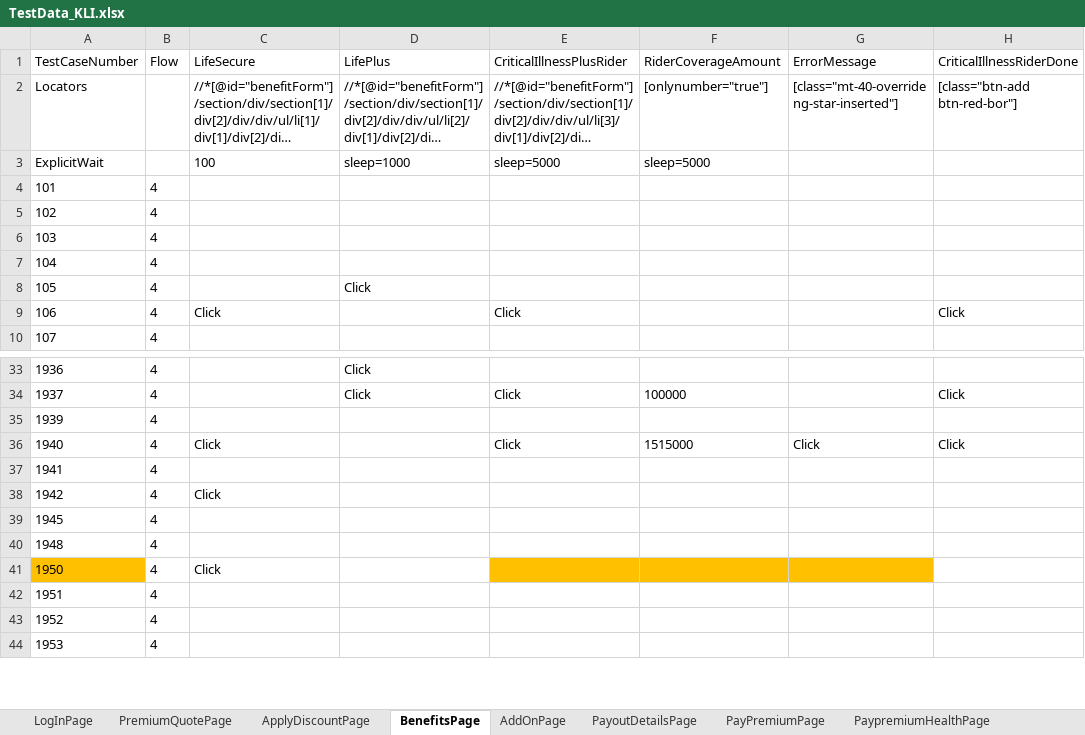
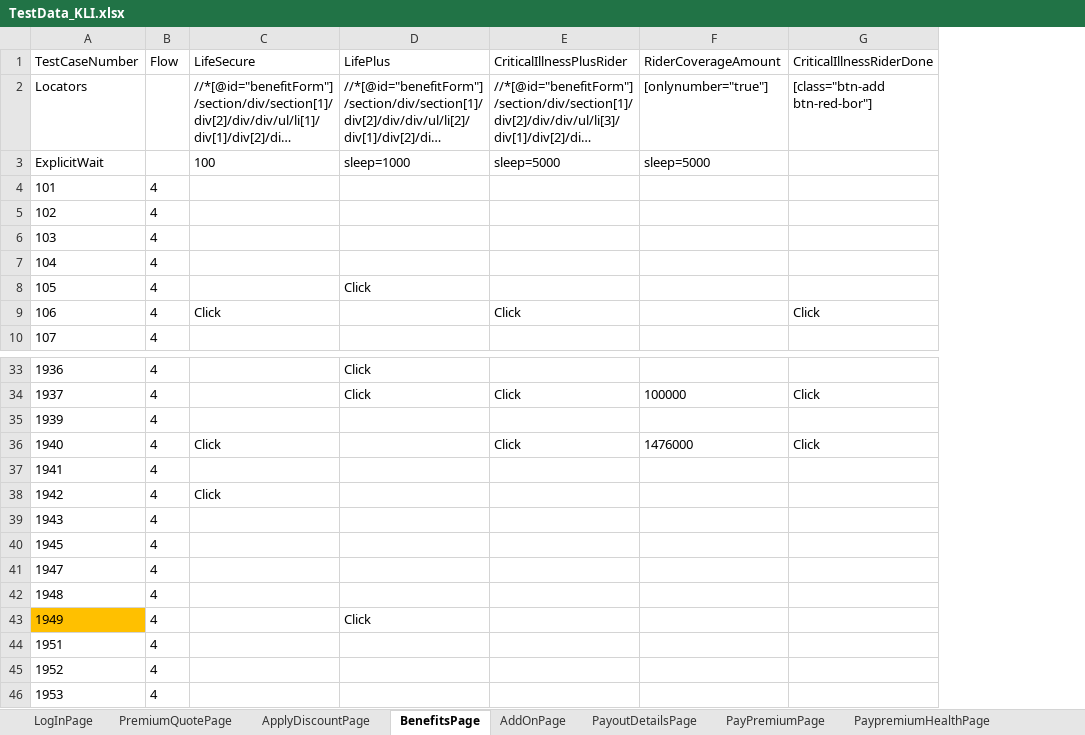
Before and after one commit to lucky0930/KLICCodelessFramework, an Excel workbook: resources/test_data/TestData_KLI.xlsx, sheet BenefitsPage, drawn as a sheet; only a part is shown, gaps mark what is left out; long unchanged cells end in …; values as stored, in another font and other column widths than the file's, no borders; removed rows and columns are numbered as before the commit, all else as after; the diff names each change by its address in the sheet, - before the commit and + after, or states it on an @@ line.

```diff
--- a/resources/test_data/TestData_KLI.xlsx (sheet BenefitsPage)
+++ b/resources/test_data/TestData_KLI.xlsx (sheet BenefitsPage)
-column G (ErrorMessage), row 2: [class="mt-40-override ng-star-inserted"]; row 36: Click
-F36 (RiderCoverageAmount): 1515000
+F36 (RiderCoverageAmount): 1476000
+row 39: 1943 | 4
+row 41: 1947 | 4
-row 41: 1950 | 4 | Click
+row 43: 1949 | 4 |  | Click
```
Also changed, not shown: sheet ApplyDiscountPage, sheet PremiumQuotePage, sheet PayoutDetailsPage, sheet PayPremiumPage, sheet LogInPage, sheet PersonalInformationPage, 2 more sheets.
